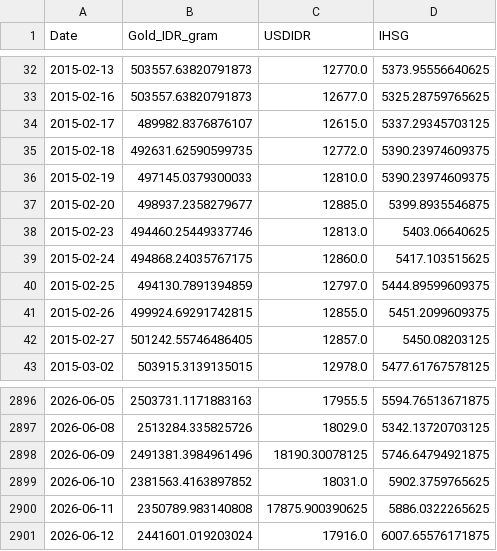
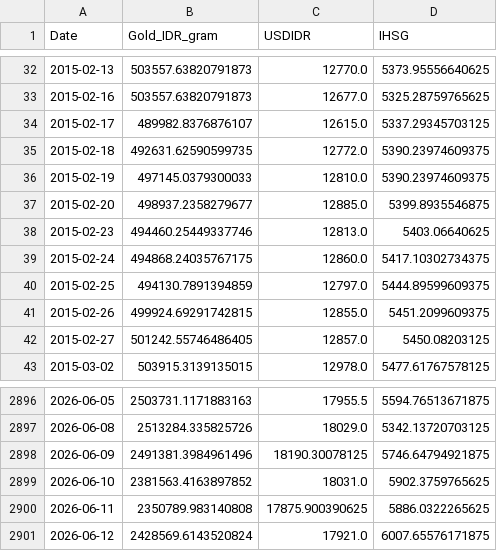
Before and after one commit to shabiharf/goldpriceforecasting-DeepLearning, a CSV file: data/historical_data.csv, drawn as a sheet; only a part is shown, gaps mark what is left out.

```diff
--- a/data/historical_data.csv
+++ b/data/historical_data.csv
@@ -38,3 +38,3 @@ Date,Gold_IDR_gram,USDIDR,IHSG
 2015-02-23,494460.25449337746,12813.0,5403.06640625
-2015-02-24,494868.24035767175,12860.0,5417.103515625
+2015-02-24,494868.24035767175,12860.0,5417.10302734375
 2015-02-25,494130.7891394859,12797.0,5444.89599609375
@@ -2900,2 +2900,2 @@ Date,Gold_IDR_gram,USDIDR,IHSG
 2026-06-11,2350789.983140808,17875.900390625,5886.0322265625
-2026-06-12,2441601.019203024,17916.0,6007.65576171875
+2026-06-12,2428569.6143520824,17921.0,6007.65576171875
```
